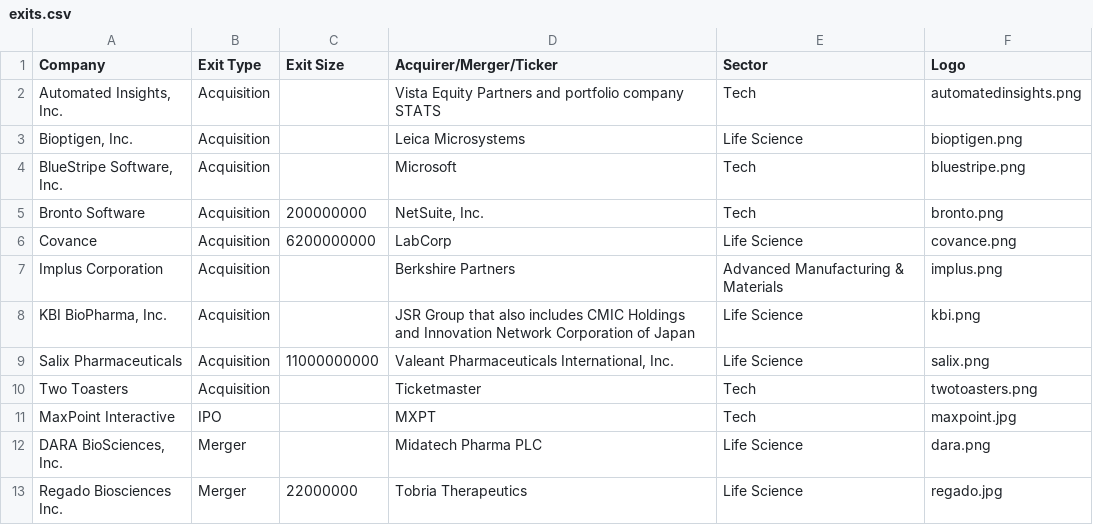
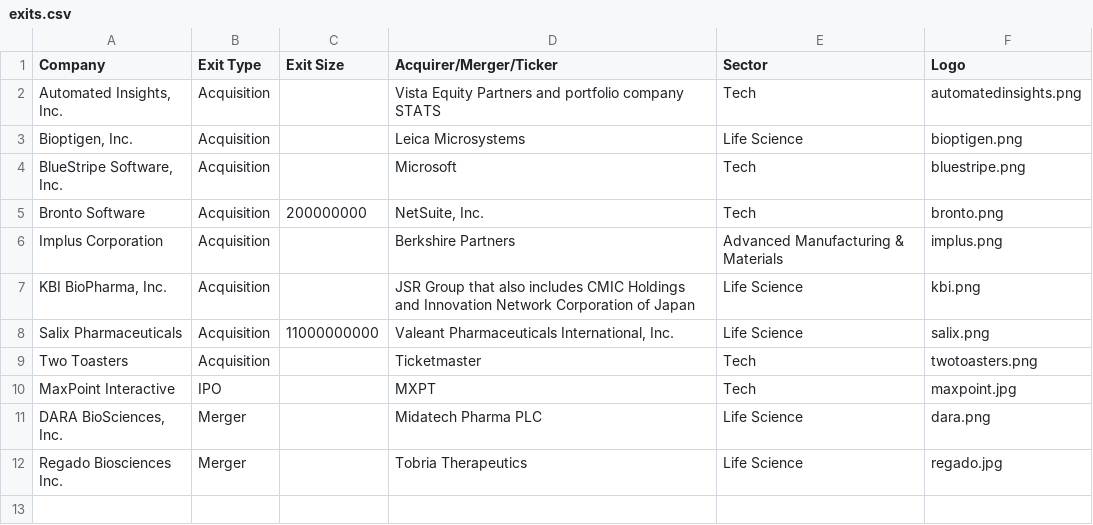
Before and after one commit to thesoapcollective/ced-innovators-report, a CSV file: data/exits.csv, drawn as a sheet.

Commit message:
[ced] Update Exits data.

```diff
--- a/data/exits.csv
+++ b/data/exits.csv
@@ -5,3 +5,2 @@ Company,Exit Type,Exit Size,Acquirer/Merger/Ticker,Sector,Logo
 Bronto Software,Acquisition,200000000,"NetSuite, Inc.",Tech,bronto.png
-Covance,Acquisition,6200000000,LabCorp,Life Science,covance.png
 Implus Corporation,Acquisition,,Berkshire Partners,Advanced Manufacturing & Materials,implus.png
@@ -12,2 +11,2 @@ MaxPoint Interactive,IPO,,MXPT,Tech,maxpoint.jpg
 "DARA BioSciences, Inc.",Merger,,Midatech Pharma PLC,Life Science,dara.png
-Regado Biosciences Inc.,Merger,22000000,Tobria Therapeutics,Life Science,regado.jpg
+Regado Biosciences Inc.,Merger,,Tobria Therapeutics,Life Science,regado.jpg
```
Also changed, not shown: 1 other file.
